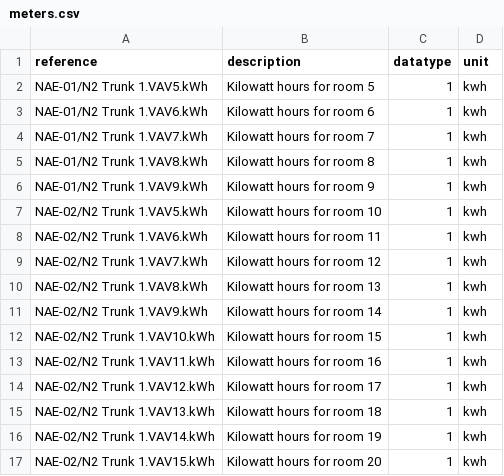
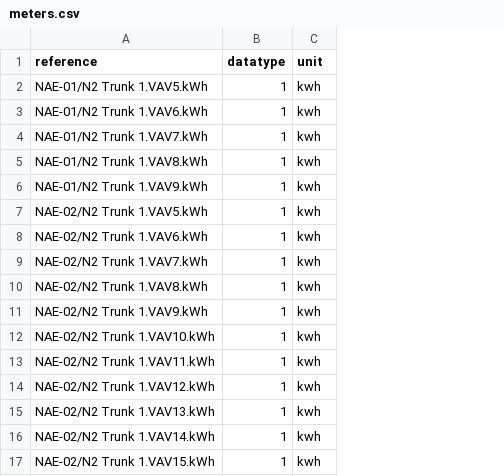
Before and after one commit to Apex-LLC/elysium, a CSV file: Sample Data/meters.csv, drawn as a sheet; the diff names each change by its address in the sheet, - before the commit and + after, or states it on an @@ line.

Commit message:
removed name reference from the billable-meter configuration form

```diff
--- a/Sample Data/meters.csv
+++ b/Sample Data/meters.csv
-column B (description), rows 2-17: Kilowatt hours for room 5 | Kilowatt hours for room 6 | Kilowatt hours for room 7 | Kilowatt hours for room 8 | Kilowatt hours for room 9 | Kilowatt hours for room 10 | Kilowatt hours for room 11 | Kilowatt hours for room 12 | Kilowatt hours for room 13 | Kilowatt hours for room 14 | Kilowatt hours for room 15 | Kilowatt hours for room 16 | Kilowatt hours for room 17 | Kilowatt hours for room 18 | Kilowatt hours for room 19 | Kilowatt hours for room 20
```
Also changed, not shown: 1 other file.
